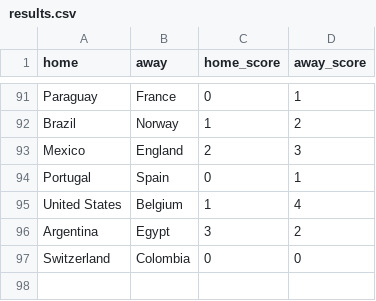
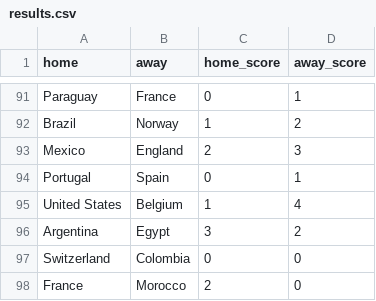
Before and after one commit to loukesio/WorldCup_2026, a CSV file: data/results.csv, drawn as a sheet; only a part is shown, gaps mark what is left out; the diff names each change by its address in the sheet, - before the commit and + after, or states it on an @@ line.

```diff
--- a/data/results.csv
+++ b/data/results.csv
+row 98: France | Morocco | 2 | 0
```
Also changed, not shown: 2 other files.
